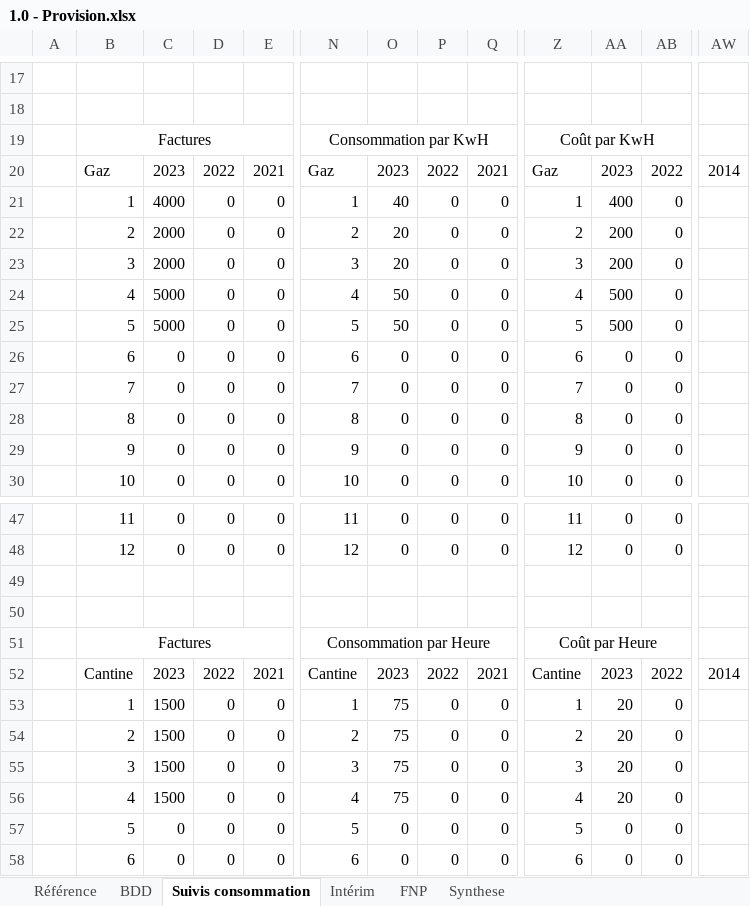
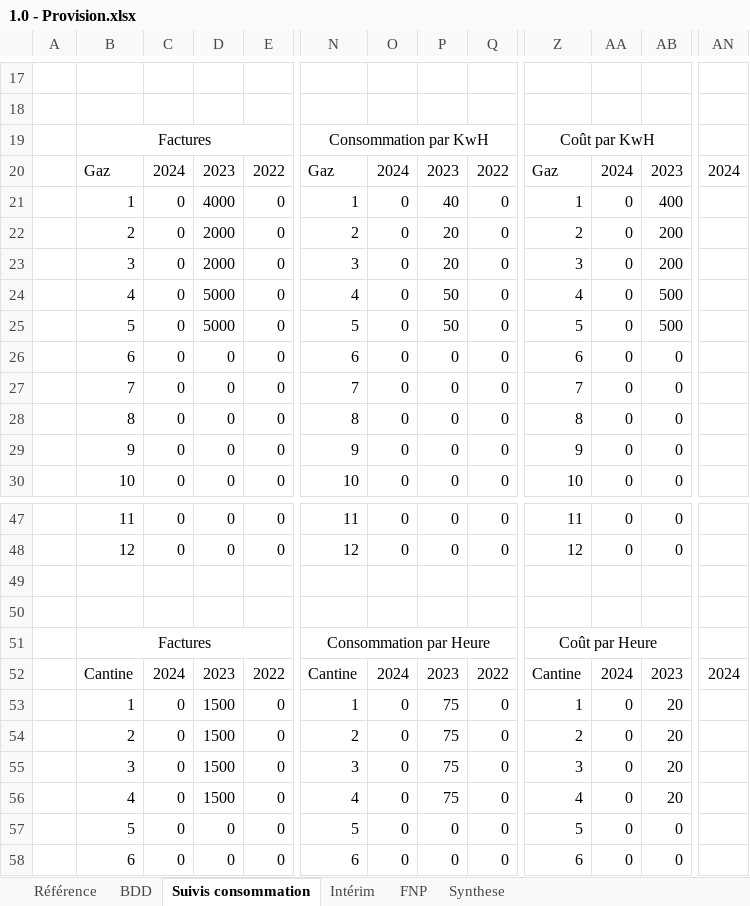
Before and after one commit to Lenglet-jeremy/AutoAccounting, an Excel workbook: 0.0.Template/1.0 - Provision.xlsx, sheet Suivis consommation, drawn as a sheet; only a part is shown, gaps mark what is left out; values as stored, in another font and other column widths than the file's, no borders; removed rows and columns are numbered as before the commit, all else as after; rows hold the shown columns only; the diff covers the shown part only; the diff names each change by its address in the sheet, - before the commit and + after, or states it on an @@ line.

```diff
--- a/0.0.Template/1.0 - Provision.xlsx (sheet Suivis consommation)
+++ b/0.0.Template/1.0 - Provision.xlsx (sheet Suivis consommation)
+column AN, empty
-column AW, empty
-row 20:  | Gaz | 2023 | 2022 | 2021 | Gaz | 2023 | 2022 | 2021 | Gaz | 2023 | 2022 | 2014
+row 20:  | Gaz | 2024 | 2023 | 2022 | Gaz | 2024 | 2023 | 2022 | Gaz | 2024 | 2023 | 2024
-C21: 4000
+C21: 0
-D21: 0
+D21: 4000
-O21: 40
+O21: 0
-P21: 0
+P21: 40
-AA21: 400
+AA21: 0
-AB21: 0
+AB21: 400
-C22:C23: 2000
+C22:C23: 0
-D22:D23: 0
+D22:D23: 2000
-O22:O23: 20
+O22:O23: 0
-P22:P23: 0
+P22:P23: 20
-AA22:AA23: 200
+AA22:AA23: 0
-AB22:AB23: 0
+AB22:AB23: 200
-C24:C25: 5000
+C24:C25: 0
-D24:D25: 0
+D24:D25: 5000
-O24:O25: 50
+O24:O25: 0
-P24:P25: 0
+P24:P25: 50
-AA24:AA25: 500
+AA24:AA25: 0
-AB24:AB25: 0
+AB24:AB25: 500
-row 52:  | Cantine | 2023 | 2022 | 2021 | Cantine | 2023 | 2022 | 2021 | Cantine | 2023 | 2022 | 2014
+row 52:  | Cantine | 2024 | 2023 | 2022 | Cantine | 2024 | 2023 | 2022 | Cantine | 2024 | 2023 | 2024
-C53:C56: 1500
+C53:C56: 0
-D53:D56: 0
+D53:D56: 1500
-O53:O56: 75
+O53:O56: 0
-P53:P56: 0
+P53:P56: 75
-AA53:AA56: 20
+AA53:AA56: 0
-AB53:AB56: 0
+AB53:AB56: 20
```
Also changed, not shown: 4 added rows, 4 removed rows and 114 edited cells elsewhere in this sheet, sheet Référence, formulas that keep their value, 2 other files.
